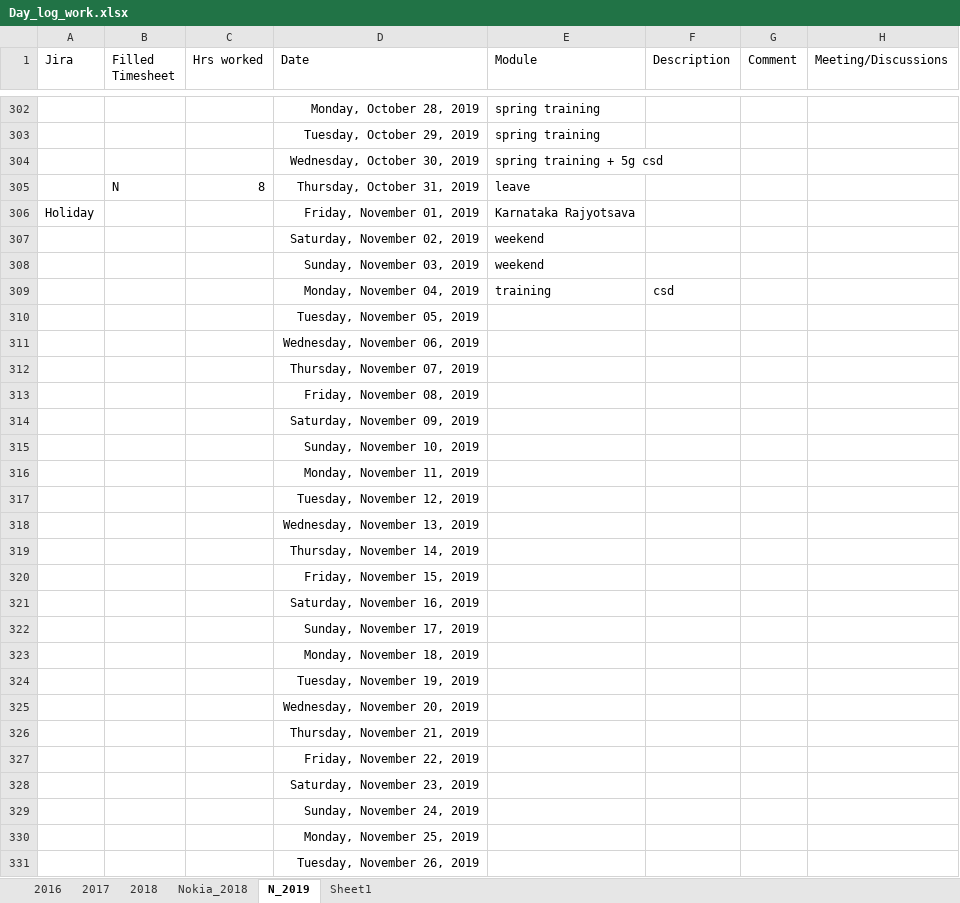
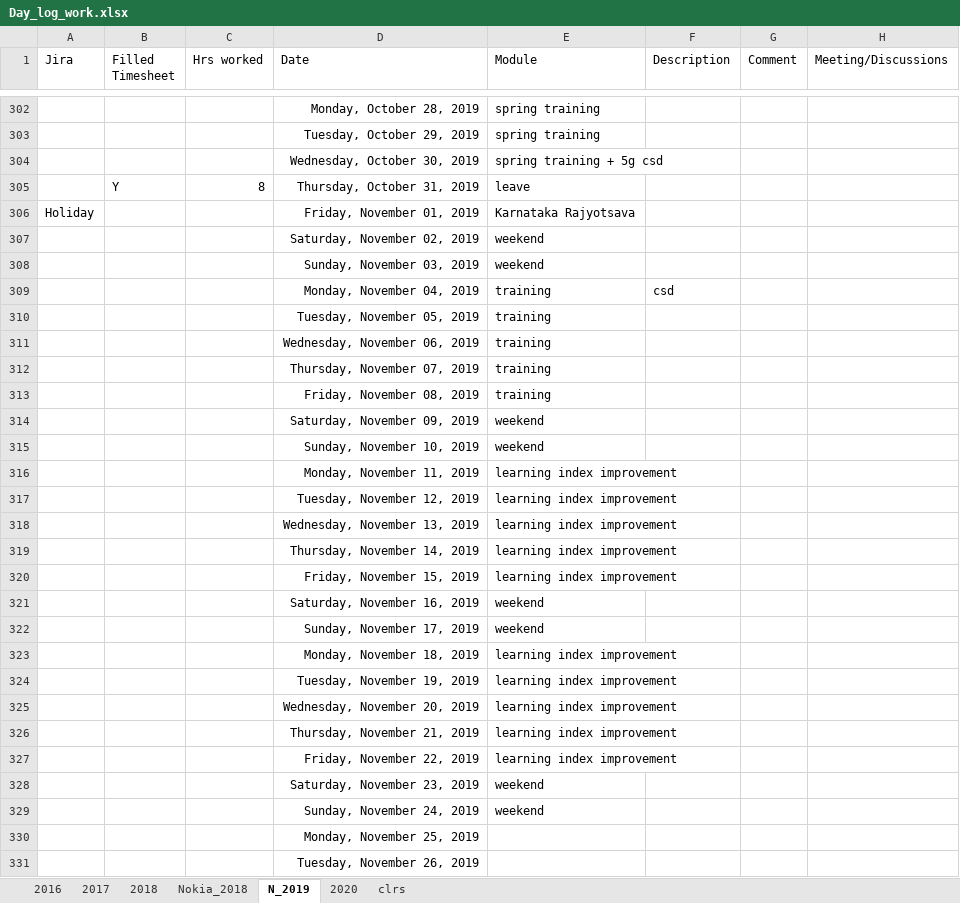
Before and after one commit to Rachangouda/practice, an Excel workbook: src/Documents/Day_log_work.xlsx, sheet N_2019, drawn as a sheet; only a part is shown, gaps mark what is left out; values as stored, in another font and other column widths than the file's, no borders; conditional formats and table styles not drawn; the diff covers the shown part only; the diff names each change by its address in the sheet, - before the commit and + after, or states it on an @@ line.

```diff
--- a/src/Documents/Day_log_work.xlsx (sheet N_2019)
+++ b/src/Documents/Day_log_work.xlsx (sheet N_2019)
-sheet tab: Sheet1
+sheet tab: clrs
+sheet tab: 2020
-B305 (Filled Timesheet): N
+B305 (Filled Timesheet): Y
-E310:E313 (Module): (empty)
+E310:E313 (Module): training
-E314:E315 (Module): (empty)
+E314:E315 (Module): weekend
-E316:E320 (Module): (empty)
+E316:E320 (Module): learning index improvement
-E321:E322 (Module): (empty)
+E321:E322 (Module): weekend
-E323:E327 (Module): (empty)
+E323:E327 (Module): learning index improvement
-E328:E329 (Module): (empty)
+E328:E329 (Module): weekend
```
Also changed, not shown: 21 added rows, 21 removed rows and 10 edited cells elsewhere in this sheet, sheet clrs, out/production/Practice/Documents/Day_log_work.xlsx, 28 other files.
